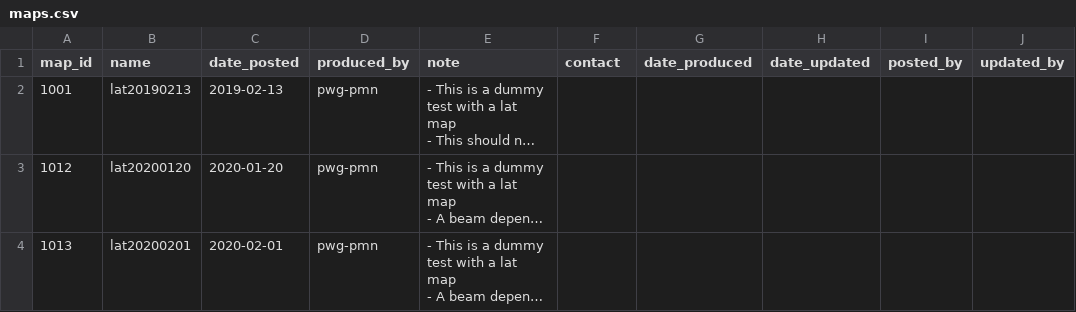
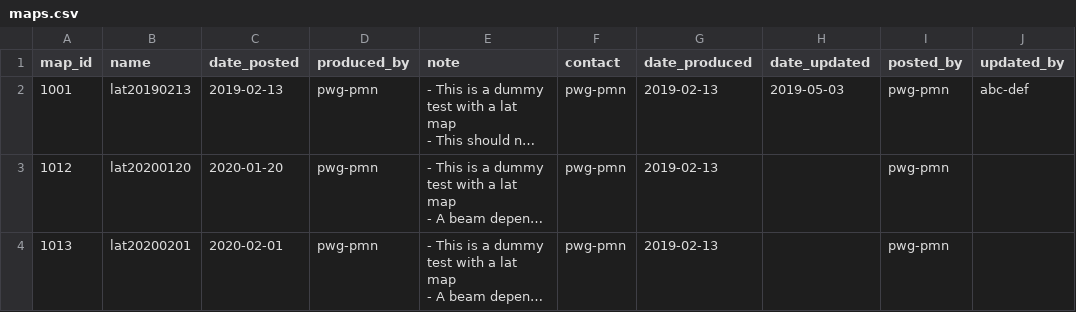
Before and after one commit to TaiSakuma/acondbs-sample-initial-data-csv-so, a CSV file: maps.csv, drawn as a sheet; long unchanged cells end in …; the diff names each change by its address in the sheet, - before the commit and + after, or states it on an @@ line.

Commit message:
update maps.csv

```diff
--- a/maps.csv
+++ b/maps.csv
-F2:F4 (contact): (empty)
+F2:F4 (contact): pwg-pmn
-G2:G4 (date_produced): (empty)
+G2:G4 (date_produced): 2019-02-13
-H2 (date_updated): (empty)
+H2 (date_updated): 2019-05-03
-I2:I4 (posted_by): (empty)
+I2:I4 (posted_by): pwg-pmn
-J2 (updated_by): (empty)
+J2 (updated_by): abc-def
```
